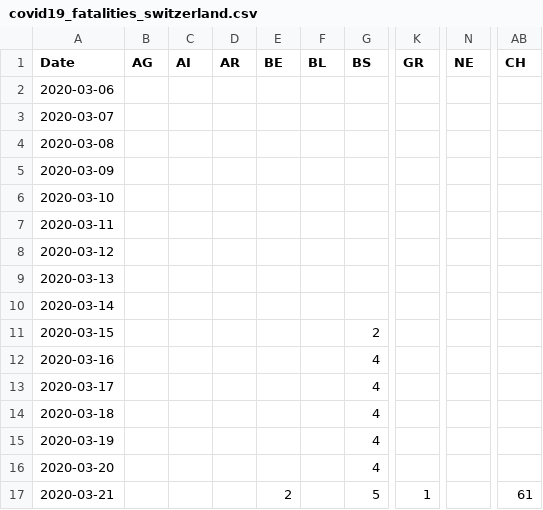
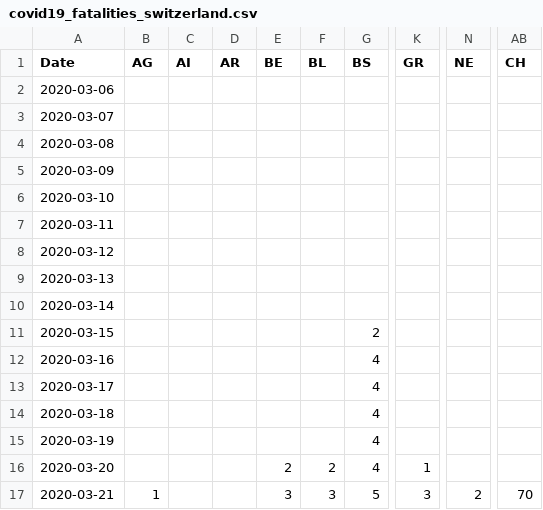
Before and after one commit to stat1x/covid19-cases-switzerland, a CSV file: covid19_fatalities_switzerland.csv, drawn as a sheet; only a part is shown, gaps mark what is left out; the diff names each change by its address in the sheet, - before the commit and + after, or states it on an @@ line.

```diff
--- a/covid19_fatalities_switzerland.csv
+++ b/covid19_fatalities_switzerland.csv
-E16 (BE): (empty)
+E16 (BE): 2
-F16 (BL): (empty)
+F16 (BL): 2
-K16 (GR): (empty)
+K16 (GR): 1
-B17 (AG): (empty)
+B17 (AG): 1
-E17 (BE): 2
+E17 (BE): 3
-F17 (BL): (empty)
+F17 (BL): 3
-K17 (GR): 1
+K17 (GR): 3
-N17 (NE): (empty)
+N17 (NE): 2
-AB17 (CH): 61
+AB17 (CH): 70
```
Also changed, not shown: covid19_cases_switzerland.csv, covid_19_cases_switzerland_standard_format.csv.
